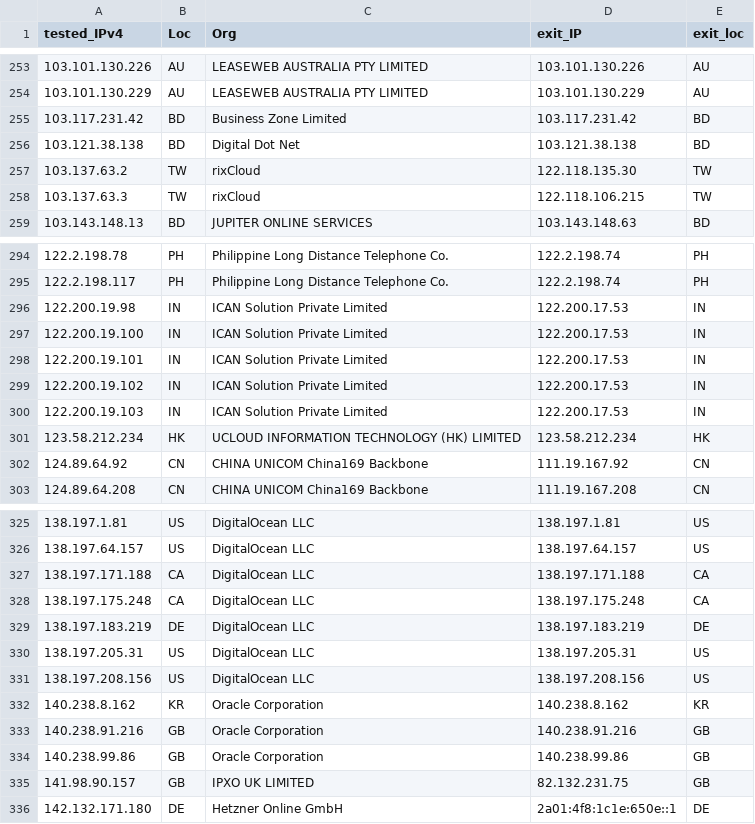
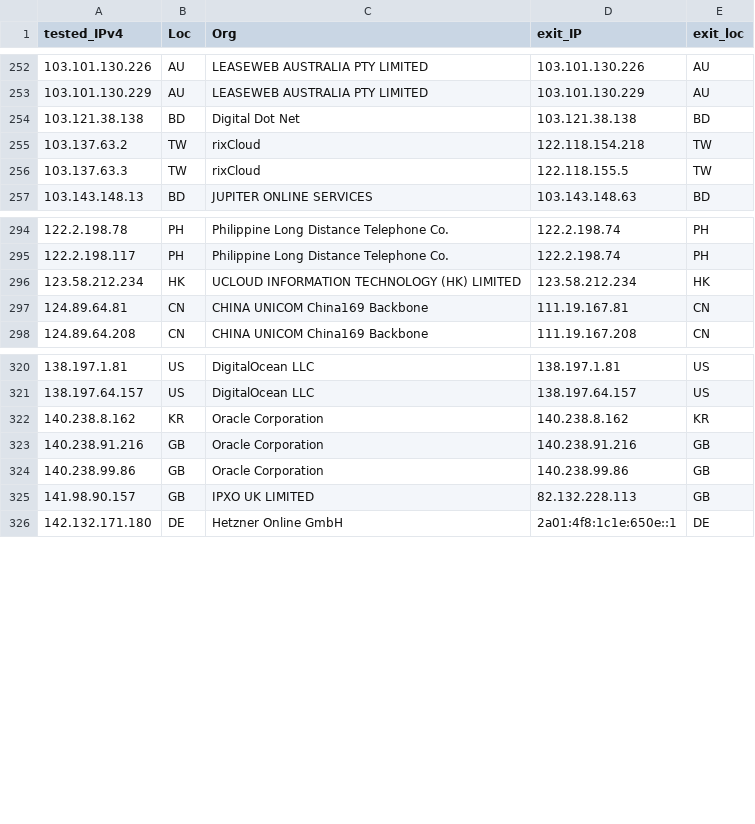
Before and after one commit to tr1s7an/Unofficial-Cloudflare-nodes, a CSV file: results.csv, drawn as a sheet; only a part is shown, gaps mark what is left out; the diff covers the shown part only.

Commit message:
Update

```diff
--- a/results.csv
+++ b/results.csv
@@ -254,6 +253,5 @@ tested_IPv4,Loc,Org,exit_IP,exit_loc
 103.101.130.229,AU,LEASEWEB AUSTRALIA PTY LIMITED,103.101.130.229,AU
-103.117.231.42,BD,Business Zone Limited,103.117.231.42,BD
 103.121.38.138,BD,Digital Dot Net,103.121.38.138,BD
-103.137.63.2,TW,rixCloud,122.118.135.30,TW
-103.137.63.3,TW,rixCloud,122.118.106.215,TW
+103.137.63.2,TW,rixCloud,122.118.154.218,TW
+103.137.63.3,TW,rixCloud,122.118.155.5,TW
 103.143.148.13,BD,JUPITER ONLINE SERVICES,103.143.148.63,BD
@@ -295,9 +295,4 @@ tested_IPv4,Loc,Org,exit_IP,exit_loc
 122.2.198.117,PH,Philippine Long Distance Telephone Co.,122.2.198.74,PH
-122.200.19.98,IN,ICAN Solution Private Limited,122.200.17.53,IN
-122.200.19.100,IN,ICAN Solution Private Limited,122.200.17.53,IN
-122.200.19.101,IN,ICAN Solution Private Limited,122.200.17.53,IN
-122.200.19.102,IN,ICAN Solution Private Limited,122.200.17.53,IN
-122.200.19.103,IN,ICAN Solution Private Limited,122.200.17.53,IN
 123.58.212.234,HK,UCLOUD INFORMATION TECHNOLOGY (HK) LIMITED,123.58.212.234,HK
-124.89.64.92,CN,CHINA UNICOM China169 Backbone,111.19.167.92,CN
+124.89.64.81,CN,CHINA UNICOM China169 Backbone,111.19.167.81,CN
 124.89.64.208,CN,CHINA UNICOM China169 Backbone,111.19.167.208,CN
@@ -326,7 +321,2 @@ tested_IPv4,Loc,Org,exit_IP,exit_loc
 138.197.64.157,US,DigitalOcean  LLC,138.197.64.157,US
-138.197.171.188,CA,DigitalOcean  LLC,138.197.171.188,CA
-138.197.175.248,CA,DigitalOcean  LLC,138.197.175.248,CA
-138.197.183.219,DE,DigitalOcean  LLC,138.197.183.219,DE
-138.197.205.31,US,DigitalOcean  LLC,138.197.205.31,US
-138.197.208.156,US,DigitalOcean  LLC,138.197.208.156,US
 140.238.8.162,KR,Oracle Corporation,140.238.8.162,KR
@@ -334,3 +324,3 @@ tested_IPv4,Loc,Org,exit_IP,exit_loc
 140.238.99.86,GB,Oracle Corporation,140.238.99.86,GB
-141.98.90.157,GB,IPXO UK LIMITED,82.132.231.75,GB
+141.98.90.157,GB,IPXO UK LIMITED,82.132.228.113,GB
 142.132.171.180,DE,Hetzner Online GmbH,2a01:4f8:1c1e:650e::1,DE
```
Also changed, not shown: 7 added rows, 10 removed rows and 15 edited cells elsewhere in this file.
